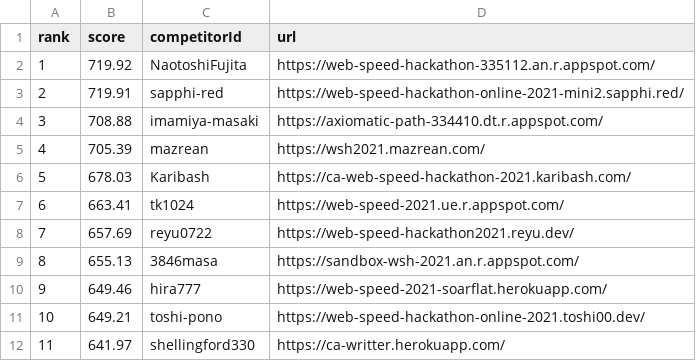
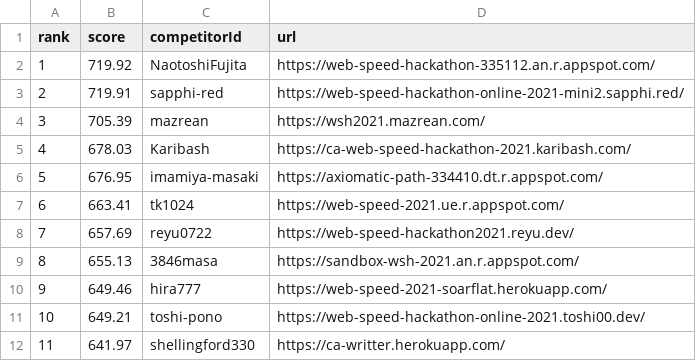
Before and after one commit to CyberAgentHack/web-speed-hackathon-2021-leaderboard, a CSV file: score.csv, drawn as a sheet; only a part is shown; removed rows and columns are numbered as before the commit, all else as after; the diff names each change by its address in the sheet, - before the commit and + after, or states it on an @@ line.

```diff
--- a/score.csv
+++ b/score.csv
-row 4: 3 | 708.88 | imamiya-masaki | https://axiomatic-path-334410.dt.r.appspot.com/
@@ column A (rank) renumbered between rows 4 and 5 @@
+row 6: 5 | 676.95 | imamiya-masaki | https://axiomatic-path-334410.dt.r.appspot.com/
```
Also changed, not shown: 1 other file.
